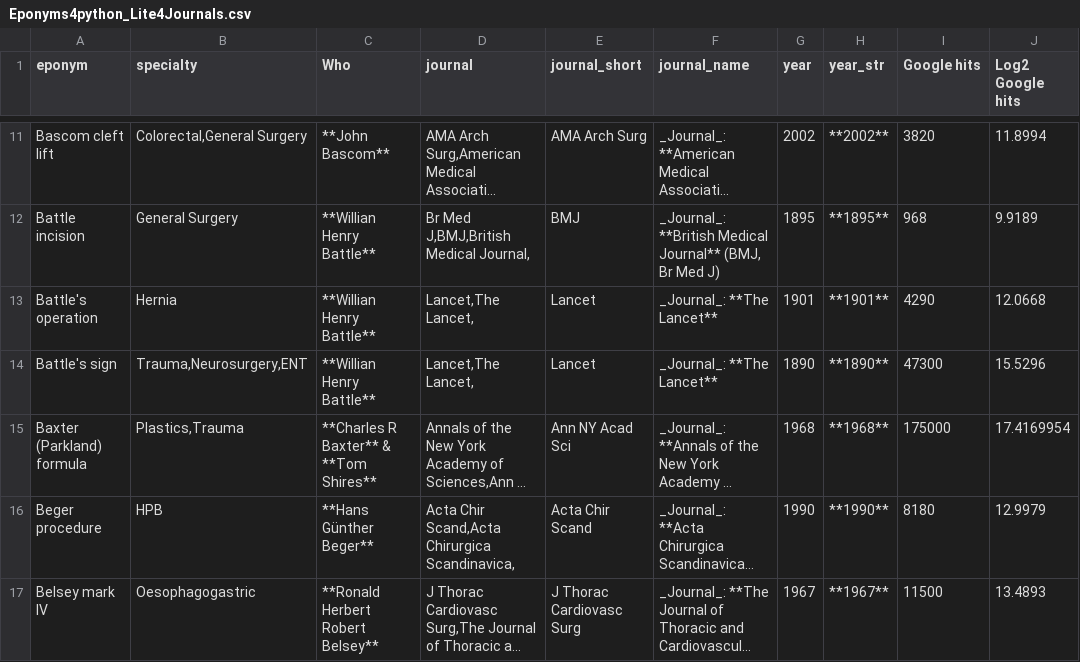
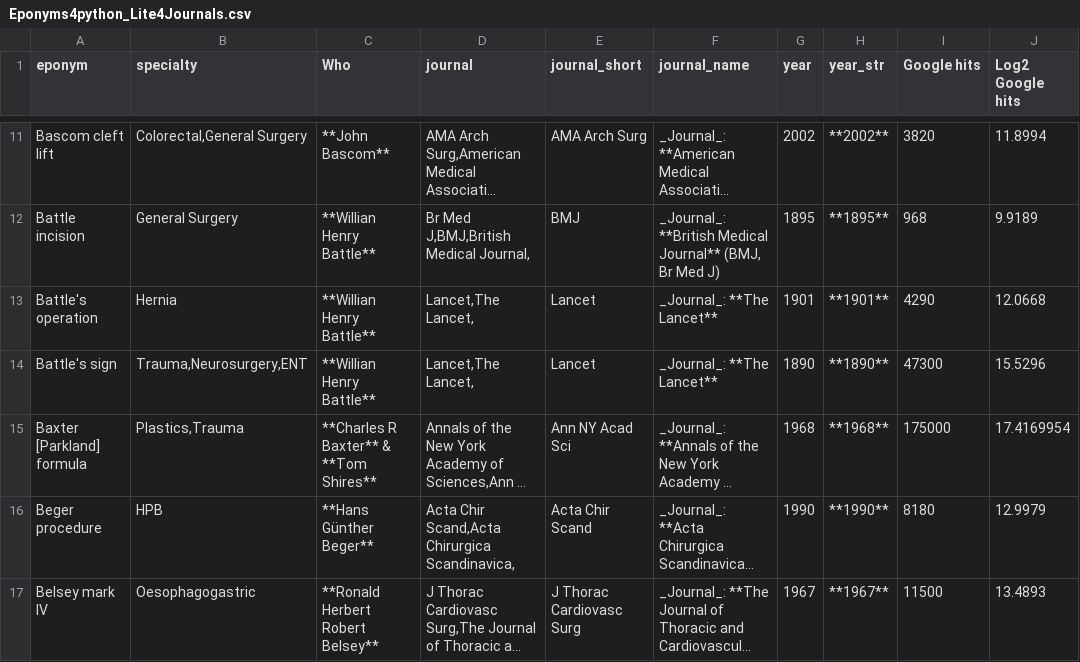
Before and after one commit to HayesAJ83/SurgicalEps_01, a CSV file: Eponyms4python_Lite4Journals.csv, drawn as a sheet; only a part is shown, gaps mark what is left out; long unchanged cells end in …; the diff names each change by its address in the sheet, - before the commit and + after, or states it on an @@ line.

Commit message:
Add files via upload

```diff
--- a/Eponyms4python_Lite4Journals.csv
+++ b/Eponyms4python_Lite4Journals.csv
-A15 (eponym): Baxter (Parkland) formula
+A15 (eponym): Baxter [Parkland] formula
```
